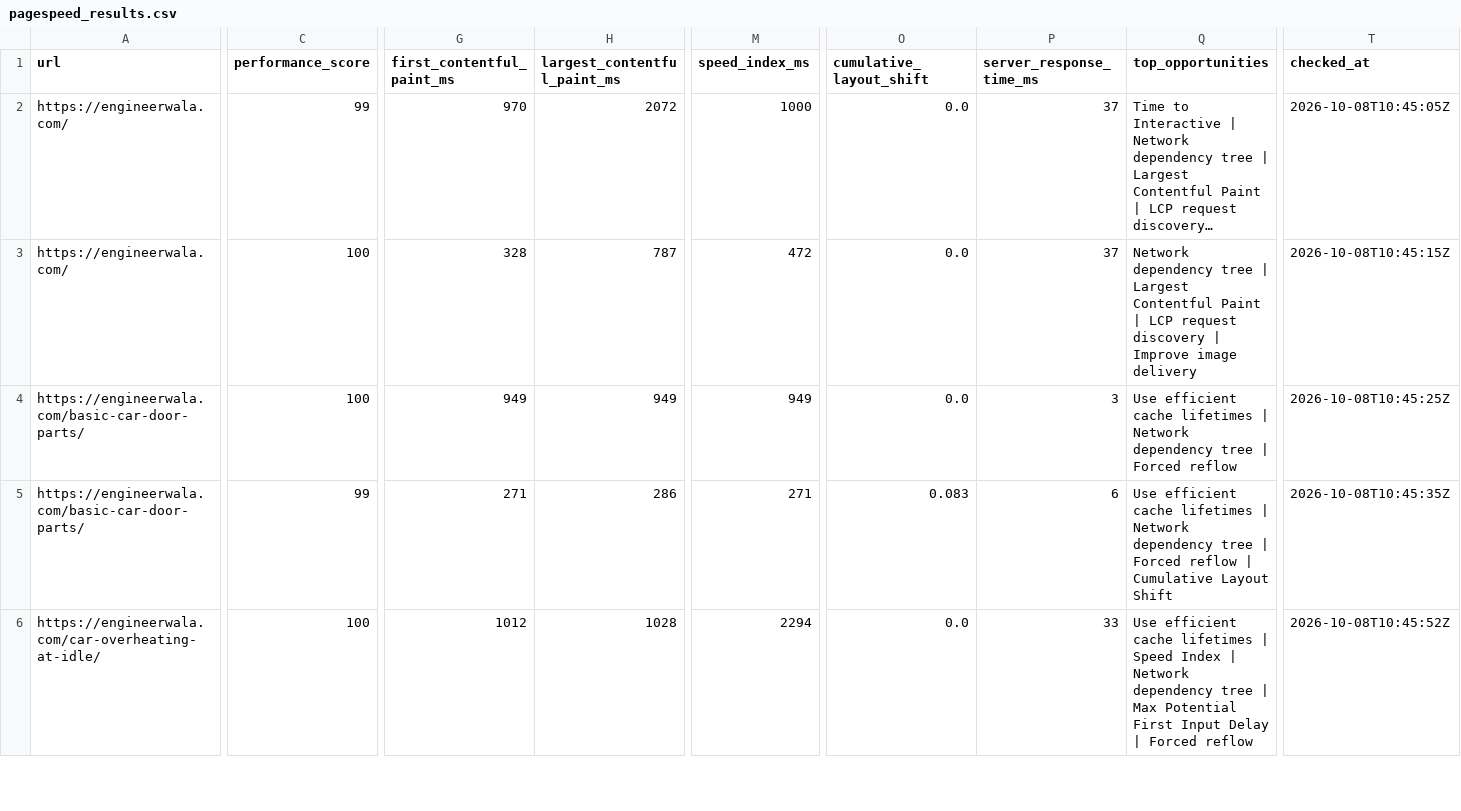
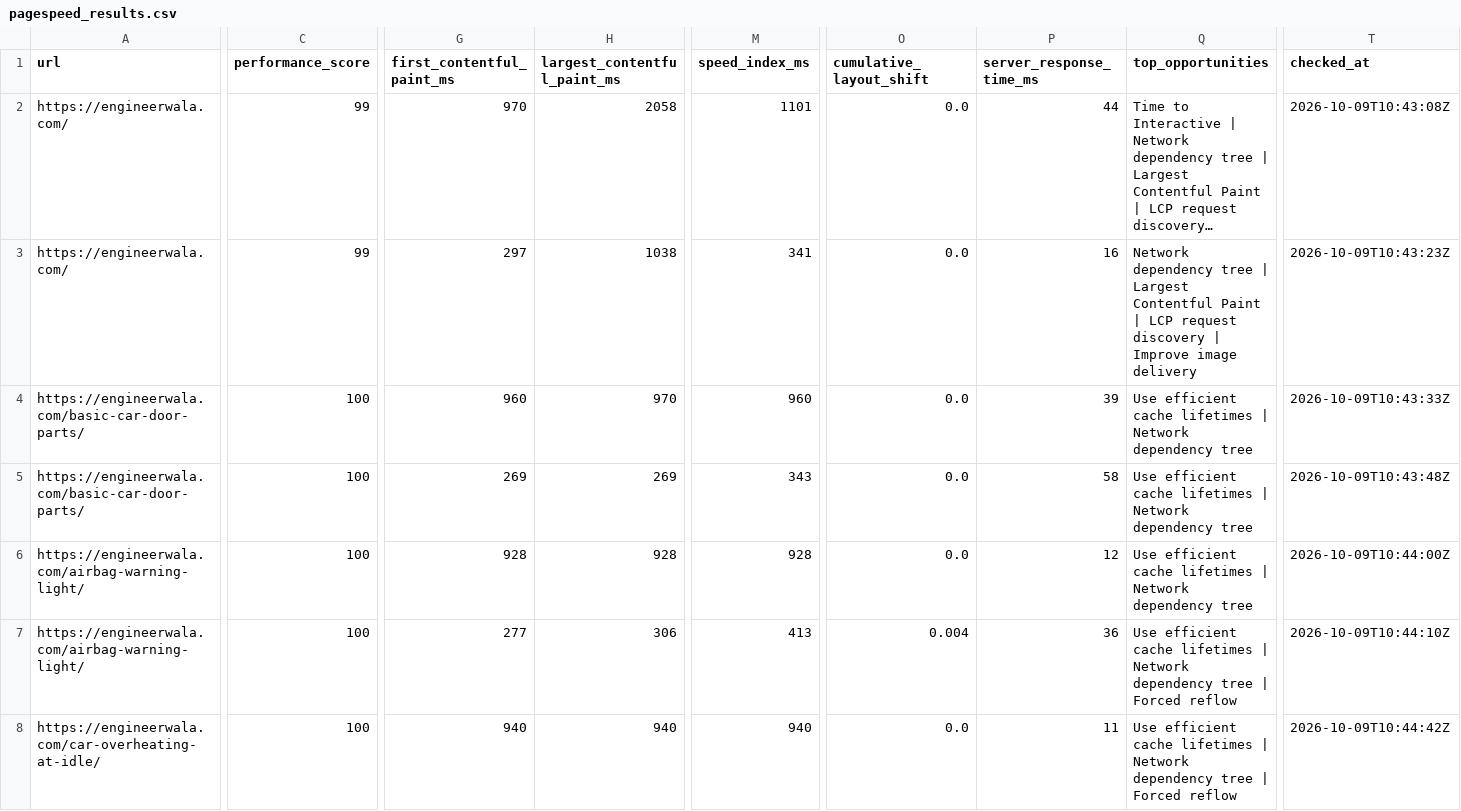
Before and after one commit to hamidrasheed350-hue/engineerwala-seo-tracker, a CSV file: data/pagespeed_results.csv, drawn as a sheet; only a part is shown, gaps mark what is left out; long unchanged cells end in …; addresses are those after the commit; rows hold the shown columns only; the diff covers the shown part only; the diff names each change by its address in the sheet, - before the commit and + after, or states it on an @@ line.

```diff
--- a/data/pagespeed_results.csv
+++ b/data/pagespeed_results.csv
-H2 (largest_contentful_paint_ms): 2072
+H2 (largest_contentful_paint_ms): 2058
-M2 (speed_index_ms): 1000
+M2 (speed_index_ms): 1101
-P2 (server_response_time_ms): 37
+P2 (server_response_time_ms): 44
-T2 (checked_at): 2026-10-08T10:45:05Z
+T2 (checked_at): 2026-10-09T10:43:08Z
-C3 (performance_score): 100
+C3 (performance_score): 99
-G3 (first_contentful_paint_ms): 328
+G3 (first_contentful_paint_ms): 297
-H3 (largest_contentful_paint_ms): 787
+H3 (largest_contentful_paint_ms): 1038
-M3 (speed_index_ms): 472
+M3 (speed_index_ms): 341
-P3 (server_response_time_ms): 37
+P3 (server_response_time_ms): 16
-T3 (checked_at): 2026-10-08T10:45:15Z
+T3 (checked_at): 2026-10-09T10:43:23Z
-G4 (first_contentful_paint_ms): 949
+G4 (first_contentful_paint_ms): 960
-H4 (largest_contentful_paint_ms): 949
+H4 (largest_contentful_paint_ms): 970
-M4 (speed_index_ms): 949
+M4 (speed_index_ms): 960
-P4 (server_response_time_ms): 3
+P4 (server_response_time_ms): 39
-Q4 (top_opportunities): …dependency tree | Forced reflow
+Q4 (top_opportunities): …dependency tree
-T4 (checked_at): 2026-10-08T10:45:25Z
+T4 (checked_at): 2026-10-09T10:43:33Z
-C5 (performance_score): 99
+C5 (performance_score): 100
-G5 (first_contentful_paint_ms): 271
+G5 (first_contentful_paint_ms): 269
-H5 (largest_contentful_paint_ms): 286
+H5 (largest_contentful_paint_ms): 269
-M5 (speed_index_ms): 271
+M5 (speed_index_ms): 343
-O5 (cumulative_layout_shift): 0.083
+O5 (cumulative_layout_shift): 0.0
-P5 (server_response_time_ms): 6
+P5 (server_response_time_ms): 58
-Q5 (top_opportunities): …dependency tree | Forced reflow | Cumulative Layout Shift
+Q5 (top_opportunities): …dependency tree
-T5 (checked_at): 2026-10-08T10:45:35Z
+T5 (checked_at): 2026-10-09T10:43:48Z
+row 6: https://engineerwala.com/airbag-warning-light/ | 100 | 928 | 928 | 928 | 0.0 | 12 | Use efficient cache lifetimes | Network dependency tree | 2026-10-09T10:44:00Z
+row 7: https://engineerwala.com/airbag-warning-light/ | 100 | 277 | 306 | 413 | 0.004 | 36 | Use efficient cache lifetimes | Network dependency tree | Forced reflow | 2026-10-09T10:44:10Z
-G8 (first_contentful_paint_ms): 1012
+G8 (first_contentful_paint_ms): 940
-H8 (largest_contentful_paint_ms): 1028
+H8 (largest_contentful_paint_ms): 940
-M8 (speed_index_ms): 2294
+M8 (speed_index_ms): 940
-P8 (server_response_time_ms): 33
+P8 (server_response_time_ms): 11
-Q8 (top_opportunities): …lifetimes | Speed Index | Network dependency tree | Max Potential First Input Delay | Forced…
+Q8 (top_opportunities): …lifetimes | Network dependency tree | Forced…
-T8 (checked_at): 2026-10-08T10:45:52Z
+T8 (checked_at): 2026-10-09T10:44:42Z
```
Also changed, not shown: 2 removed rows and 17 edited cells elsewhere in this file, data/alerts_current.csv, data/alerts_log.csv, 16 other files.
